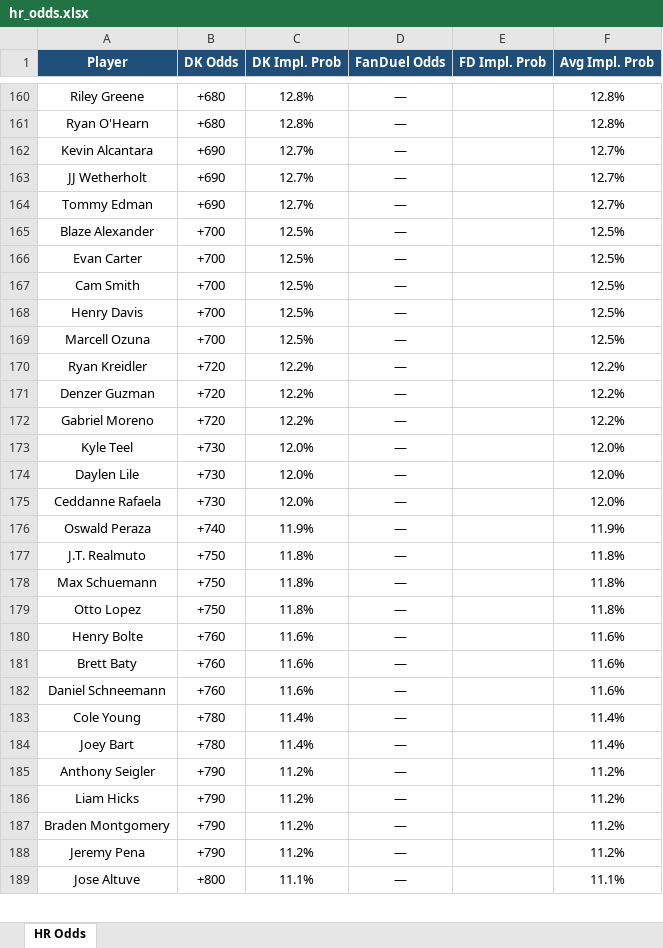
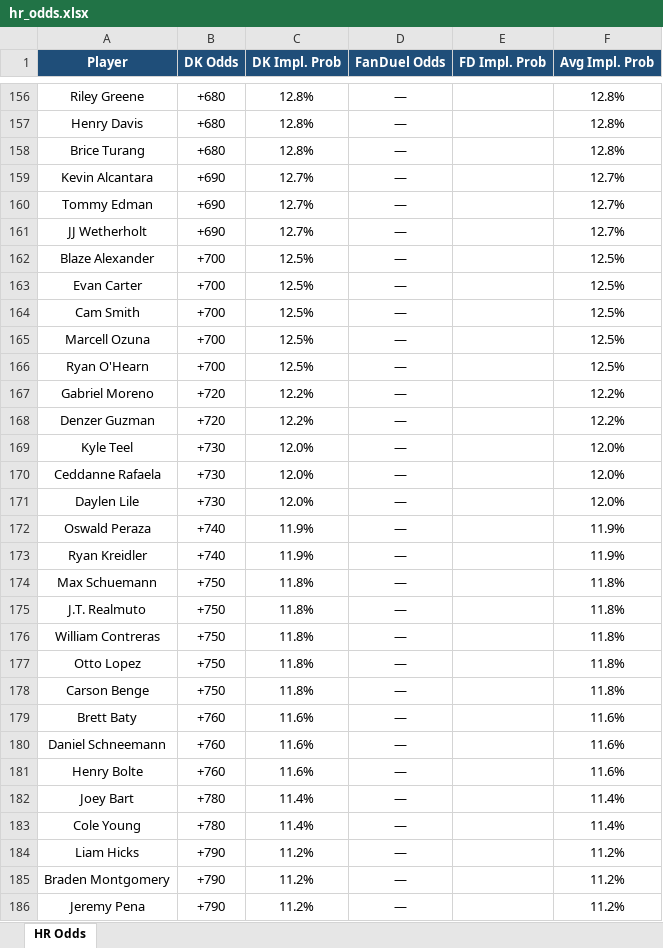
Before and after one commit to kornbergercharles-prog/HR-Odds-Scraper, an Excel workbook: hr_odds.xlsx, sheet HR Odds, drawn as a sheet; only a part is shown, gaps mark what is left out; the shorter side is filled out with more unchanged rows; values as stored, in another font and other column widths than the file's, no borders; removed rows and columns are numbered as before the commit, all else as after; the diff covers the shown part only; the diff names each change by its address in the sheet, - before the commit and + after, or states it on an @@ line.

```diff
--- a/hr_odds.xlsx (sheet HR Odds)
+++ b/hr_odds.xlsx (sheet HR Odds)
-A157 (Player): Ryan O'Hearn
+A157 (Player): Henry Davis
+row 158: Brice Turang | +680 | 12.8% | — |  | 12.8%
@@ row 164 moved to row 160: Tommy Edman @@
-row 168: Henry Davis | +700 | 12.5% | — |  | 12.5%
+row 166: Ryan O'Hearn | +700 | 12.5% | — |  | 12.5%
-A167 (Player): Ryan Kreidler
+A167 (Player): Gabriel Moreno
-row 172: Gabriel Moreno | +720 | 12.2% | — |  | 12.2%
@@ row 175 moved to row 170: Ceddanne Rafaela @@
+row 173: Ryan Kreidler | +740 | 11.9% | — |  | 11.9%
+row 174: Max Schuemann | +750 | 11.8% | — |  | 11.8%
-A176 (Player): Max Schuemann
+A176 (Player): William Contreras
+row 178: Carson Benge | +750 | 11.8% | — |  | 11.8%
@@ row 180 moved to row 181: Henry Bolte @@
@@ row 184 moved to row 182: Joey Bart @@
@@ row 185 moved to row 187: Anthony Seigler @@
```
Also changed, not shown: 16 added rows, 19 removed rows, 36 moved rows, 10 edited cells and cell formats elsewhere in this sheet, 2 other files.
